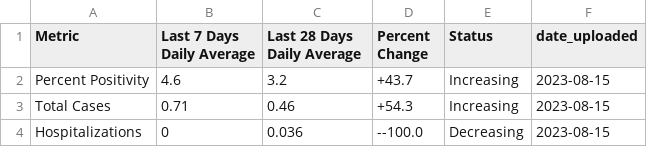
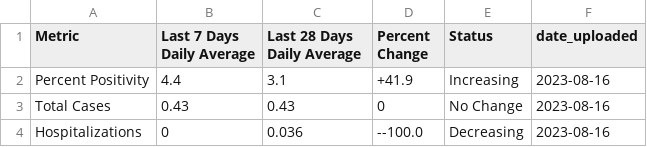
Before and after one commit to h-hedman/scph, a CSV file: covid-19/output-data/summary_28d_and_7d_table_eng.csv, drawn as a sheet.

Commit message:
Add files via upload

```diff
--- a/covid-19/output-data/summary_28d_and_7d_table_eng.csv
+++ b/covid-19/output-data/summary_28d_and_7d_table_eng.csv
@@ -1,4 +1,4 @@
 "Metric","Last 7 Days Daily Average","Last 28 Days Daily Average","Percent Change","Status","date_uploaded"
-"Percent Positivity",4.6,3.2,"+43.7","Increasing",2023-08-15
-"Total Cases",0.71,0.46,"+54.3","Increasing",2023-08-15
-"Hospitalizations",0,0.036,"--100.0","Decreasing",2023-08-15
+"Percent Positivity",4.4,3.1,"+41.9","Increasing",2023-08-16
+"Total Cases",0.43,0.43,"0","No Change",2023-08-16
+"Hospitalizations",0,0.036,"--100.0","Decreasing",2023-08-16
```
Also changed, not shown: covid-19/output-data/count_table_esp.csv, covid-19/output-data/pon_incidence_8wk_eng.csv, 3 other files.
